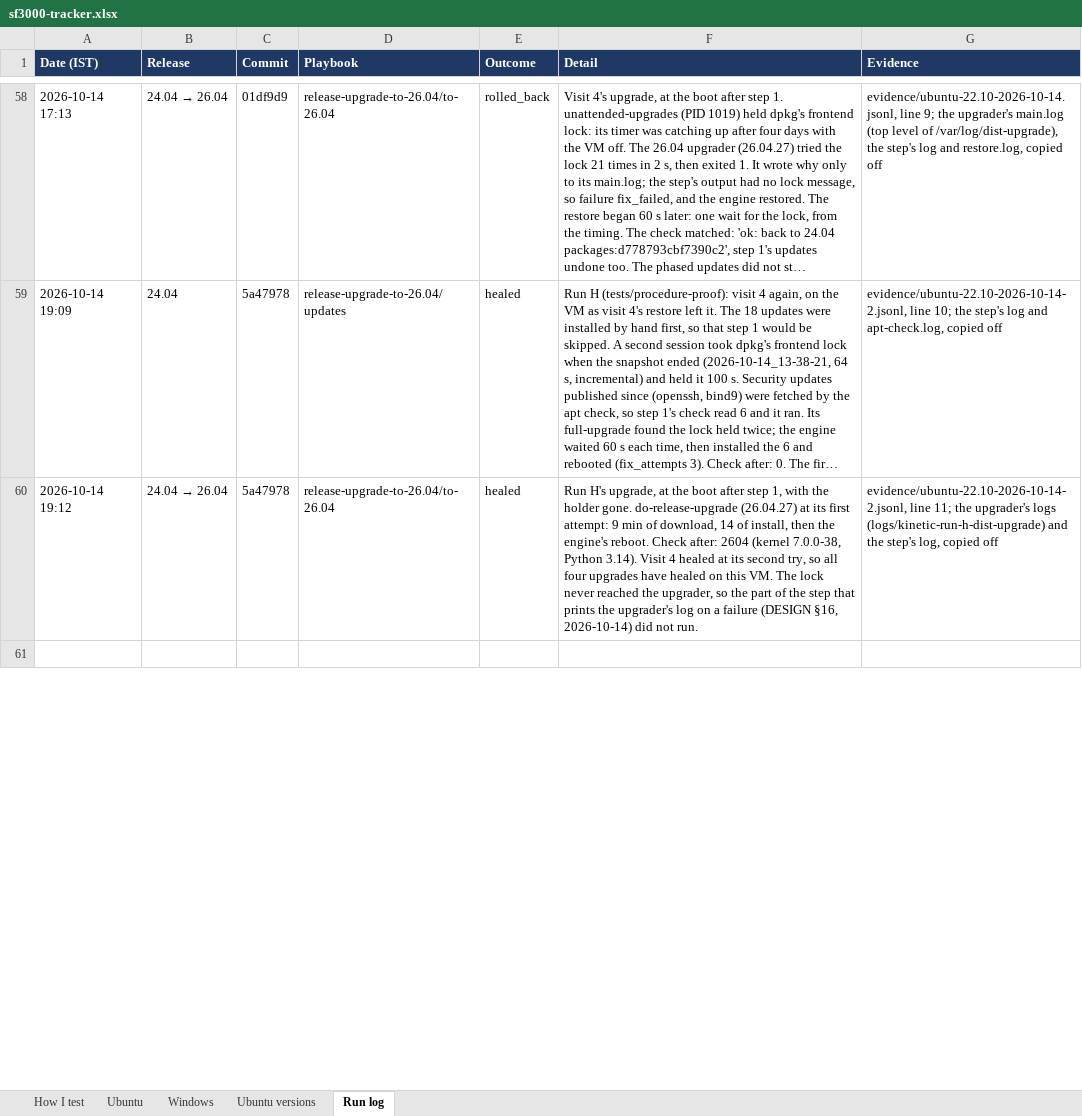
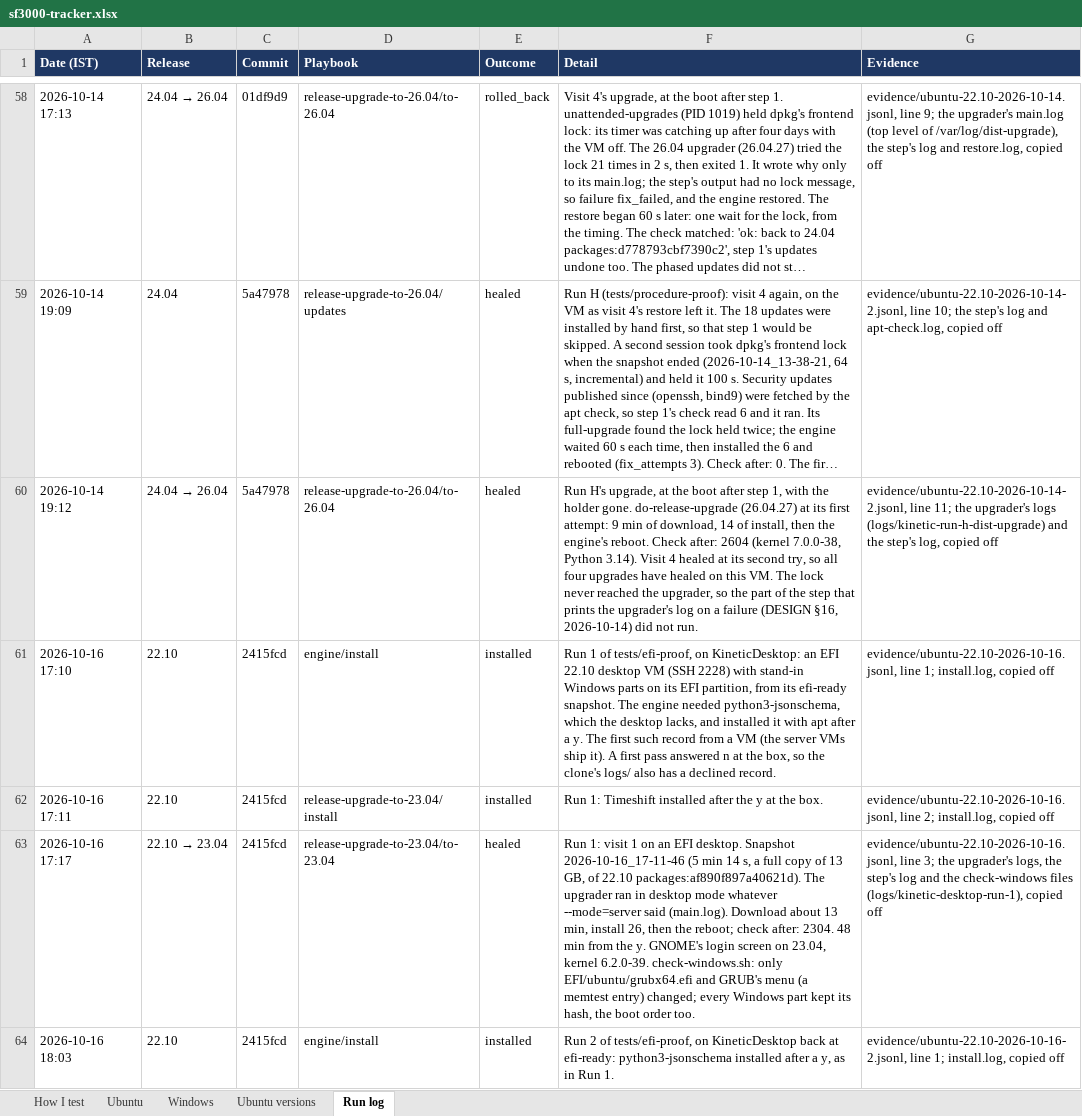
Before and after one commit to thelegend8105/sf-3000, an Excel workbook: docs/sf3000-tracker.xlsx, sheet Run log, drawn as a sheet; only a part is shown, gaps mark what is left out; the shorter side is filled out with more unchanged rows; long unchanged cells end in …; values as stored, in another font and other column widths than the file's, no borders; the diff covers the shown part only; the diff names each change by its address in the sheet, - before the commit and + after, or states it on an @@ line.

```diff
--- a/docs/sf3000-tracker.xlsx (sheet Run log)
+++ b/docs/sf3000-tracker.xlsx (sheet Run log)
+row 61: 2026-10-16 17:10 | 22.10 | 2415fcd | engine/install | installed | Run 1 of tests/efi-proof, on KineticDesktop: an EFI 22.10 desktop VM (SSH 2228) with stand-in Windows parts on its EFI partition, from its efi-ready snapshot. The engine needed python3-jsonschema, which the desktop lacks, and installed it with apt after a y. The first such record from a VM (the server VMs ship it). A first pass answered n at the box, so the clone's logs/ also has a declined record. | evidence/ubuntu-22.10-2026-10-16.jsonl, line 1; install.log, copied off
+row 62: 2026-10-16 17:11 | 22.10 | 2415fcd | release-upgrade-to-23.04/install | installed | Run 1: Timeshift installed after the y at the box. | evidence/ubuntu-22.10-2026-10-16.jsonl, line 2; install.log, copied off
+row 63: 2026-10-16 17:17 | 22.10 → 23.04 | 2415fcd | release-upgrade-to-23.04/to-23.04 | healed | Run 1: visit 1 on an EFI desktop. Snapshot 2026-10-16_17-11-46 (5 min 14 s, a full copy of 13 GB, of 22.10 packages:af890f897a40621d). The upgrader ran in desktop mode whatever --mode=server said (main.log). Download about 13 min, install 26, then the reboot; check after: 2304. 48 min from the y. GNOME's login screen on 23.04, kernel 6.2.0-39. check-windows.sh: only EFI/ubuntu/grubx64.efi and GRUB's menu (a memtest entry) changed; every Windows part kept its hash, the boot order too. | evidence/ubuntu-22.10-2026-10-16.jsonl, line 3; the upgrader's logs, the step's log and the check-windows files (logs/kinetic-desktop-run-1), copied off
+row 64: 2026-10-16 18:03 | 22.10 | 2415fcd | engine/install | installed | Run 2 of tests/efi-proof, on KineticDesktop back at efi-ready: python3-jsonschema installed after a y, as in Run 1. | evidence/ubuntu-22.10-2026-10-16-2.jsonl, line 1; install.log, copied off
```
Also changed, not shown: 2 added rows and 1 edited cell elsewhere in this sheet, sheet Ubuntu, sheet Ubuntu versions, 12 other files.
